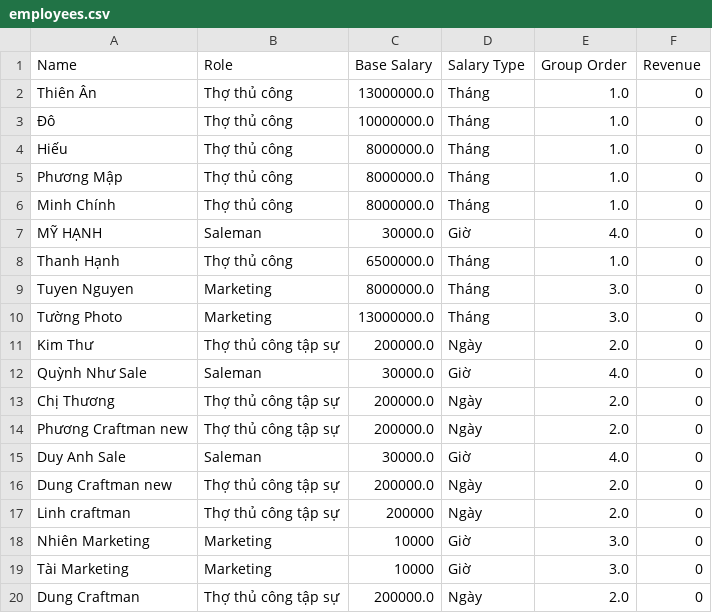
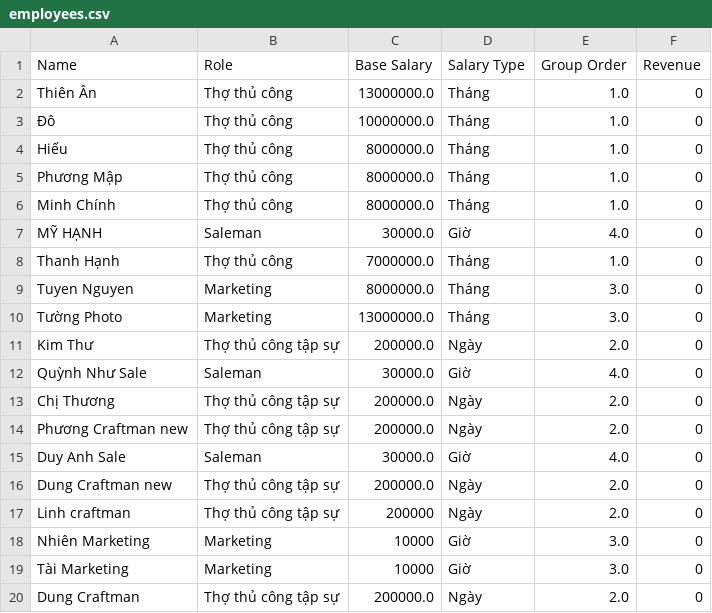
Before and after one commit to kandtr2026/koi-leather-payroll, a CSV file: employees.csv, drawn as a sheet.

Commit message:
Update employees.csv

```diff
--- a/employees.csv
+++ b/employees.csv
@@ -7,3 +7,3 @@ Minh Chính,Thợ thủ công,8000000.0,Tháng,1.0,0
 MỸ HẠNH,Saleman,30000.0,Giờ,4.0,0
-Thanh Hạnh,Thợ thủ công,6500000.0,Tháng,1.0,0
+Thanh Hạnh,Thợ thủ công,7000000.0,Tháng,1.0,0
 Tuyen Nguyen,Marketing,8000000.0,Tháng,3.0,0
```
